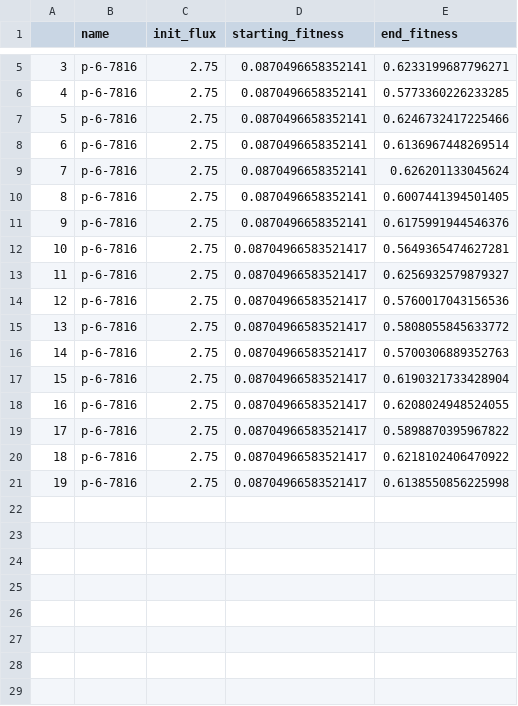
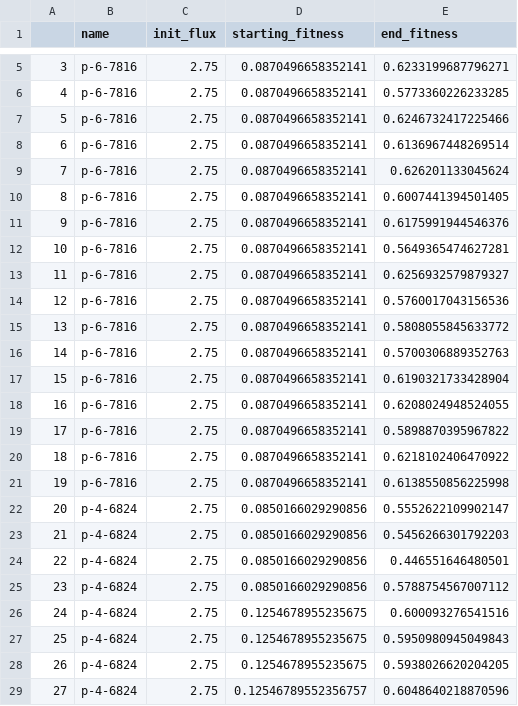
Before and after one commit to ajclaros/rl_legged_walker, a CSV file: testing/data/data5.csv, drawn as a sheet; only a part is shown, gaps mark what is left out.

```diff
--- a/testing/data/data5.csv
+++ b/testing/data/data5.csv
@@ -11,11 +11,19 @@
 9,p-6-7816,2.75,0.0870496658352141,0.6175991944546376
-10,p-6-7816,2.75,0.08704966583521417,0.5649365474627281
-11,p-6-7816,2.75,0.08704966583521417,0.6256932579879327
-12,p-6-7816,2.75,0.08704966583521417,0.5760017043156536
-13,p-6-7816,2.75,0.08704966583521417,0.5808055845633772
-14,p-6-7816,2.75,0.08704966583521417,0.5700306889352763
-15,p-6-7816,2.75,0.08704966583521417,0.6190321733428904
-16,p-6-7816,2.75,0.08704966583521417,0.6208024948524055
-17,p-6-7816,2.75,0.08704966583521417,0.5898870395967822
-18,p-6-7816,2.75,0.08704966583521417,0.6218102406470922
-19,p-6-7816,2.75,0.08704966583521417,0.6138550856225998
+10,p-6-7816,2.75,0.0870496658352141,0.5649365474627281
+11,p-6-7816,2.75,0.0870496658352141,0.6256932579879327
+12,p-6-7816,2.75,0.0870496658352141,0.5760017043156536
+13,p-6-7816,2.75,0.0870496658352141,0.5808055845633772
+14,p-6-7816,2.75,0.0870496658352141,0.5700306889352763
+15,p-6-7816,2.75,0.0870496658352141,0.6190321733428904
+16,p-6-7816,2.75,0.0870496658352141,0.6208024948524055
+17,p-6-7816,2.75,0.0870496658352141,0.5898870395967822
+18,p-6-7816,2.75,0.0870496658352141,0.6218102406470922
+19,p-6-7816,2.75,0.0870496658352141,0.6138550856225998
+20,p-4-6824,2.75,0.0850166029290856,0.5552622109902147
+21,p-4-6824,2.75,0.0850166029290856,0.5456266301792203
+22,p-4-6824,2.75,0.0850166029290856,0.446551646480501
+23,p-4-6824,2.75,0.0850166029290856,0.5788754567007112
+24,p-4-6824,2.75,0.1254678955235675,0.600093276541516
+25,p-4-6824,2.75,0.1254678955235675,0.5950980945049843
+26,p-4-6824,2.75,0.1254678955235675,0.5938026620204205
+27,p-4-6824,2.75,0.12546789552356757,0.6048640218870596
```
Also changed, not shown: 16 other files.
